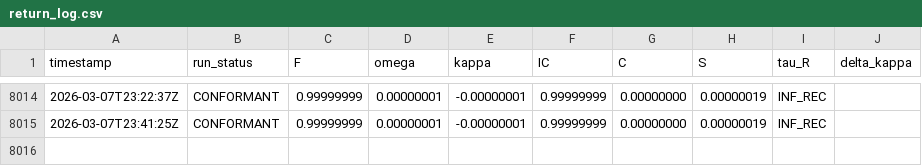
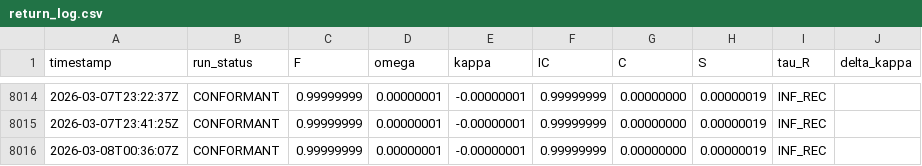
Before and after one commit to ClementPaulus/GENERATIVE-COLLAPSE-DYNAMICS, a CSV file: ledger/return_log.csv, drawn as a sheet; only a part is shown, gaps mark what is left out; the diff names each change by its address in the sheet, - before the commit and + after, or states it on an @@ line.

```diff
--- a/ledger/return_log.csv
+++ b/ledger/return_log.csv
+row 8016: 2026-03-08T00:36:07Z | CONFORMANT | 0.99999999 | 0.00000001 | -0.00000001 | 0.99999999 | 0.00000000 | 0.00000019 | INF_REC
```
Also changed, not shown: 13 other files.
